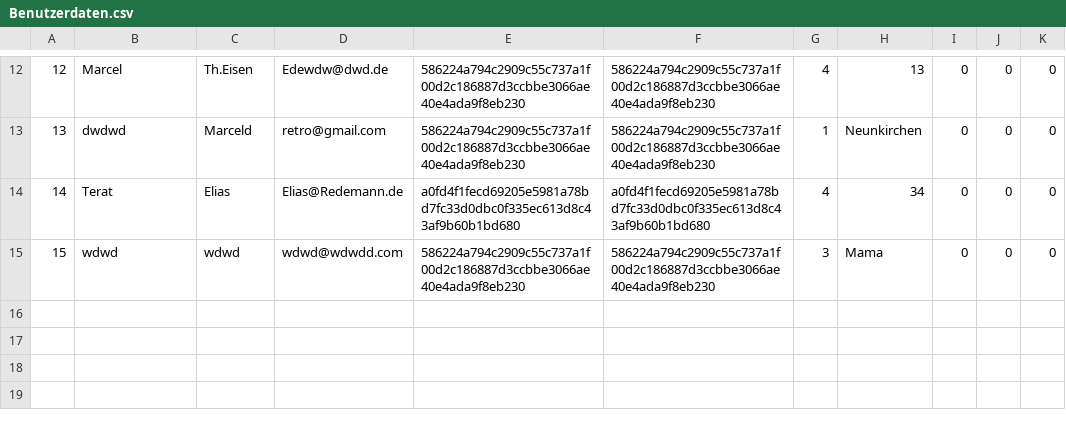
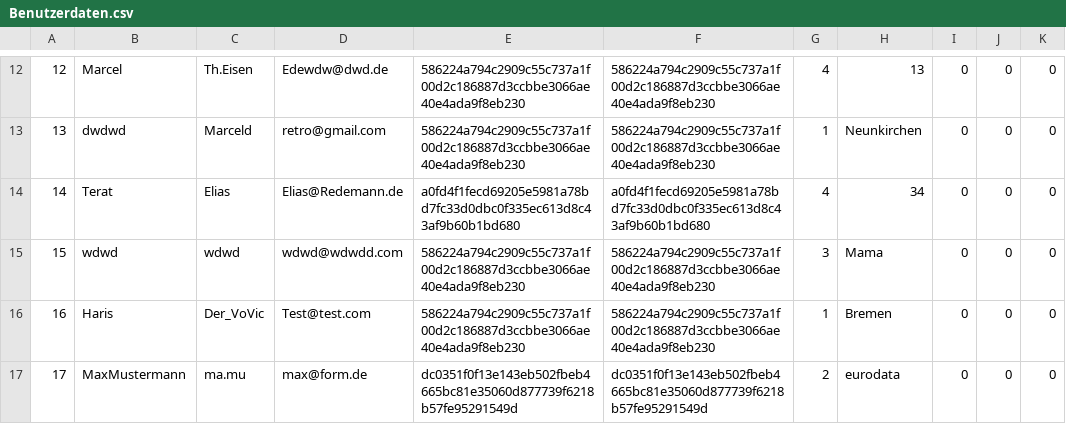
Before and after one commit to Theisen2304/Login, a CSV file: ED-Login/CSVDATA/Benutzerdaten.csv, drawn as a sheet; only a part is shown, gaps mark what is left out; the diff names each change by its address in the sheet, - before the commit and + after, or states it on an @@ line.

```diff
--- a/ED-Login/CSVDATA/Benutzerdaten.csv
+++ b/ED-Login/CSVDATA/Benutzerdaten.csv
+row 16: 16 | Haris | Der_VoVic | Test@test.com | 586224a794c2909c55c737a1f00d2c186887d3ccbbe3066ae40e4ada9f8eb230 | 586224a794c2909c55c737a1f00d2c186887d3ccbbe3066ae40e4ada9f8eb230 | 1 | Bremen | 0 | 0 | 0
+row 17: 17 | MaxMustermann | ma.mu | max@form.de | dc0351f0f13e143eb502fbeb4665bc81e35060d877739f6218b57fe95291549d | dc0351f0f13e143eb502fbeb4665bc81e35060d877739f6218b57fe95291549d | 2 | eurodata | 0 | 0 | 0
```
Also changed, not shown: 6 other files.
